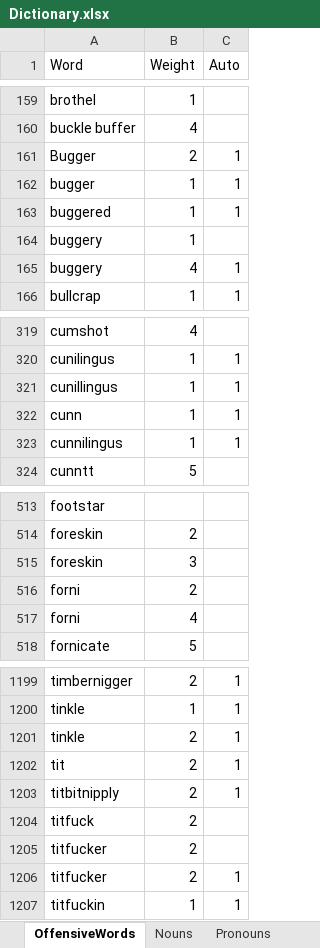
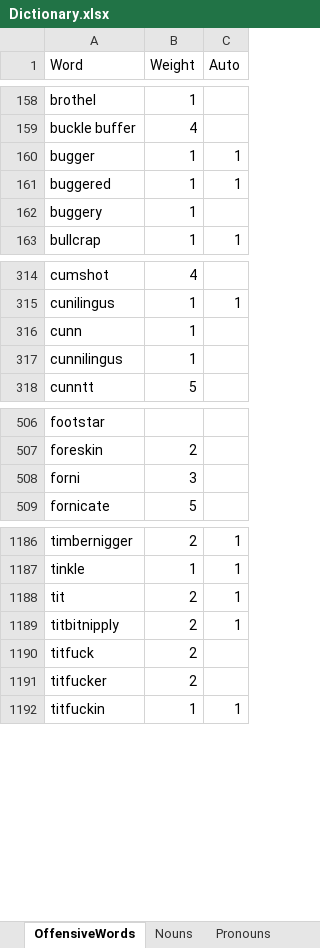
Before and after one commit to MamontovaMaria/CuberbullyingDetectionPrj, an Excel workbook: Dictionary.xlsx, sheet OffensiveWords, drawn as a sheet; only a part is shown, gaps mark what is left out; values as stored, in another font and other column widths than the file's, no borders; charts and pictures not drawn; removed rows and columns are numbered as before the commit, all else as after; the diff covers the shown part only; the diff names each change by its address in the sheet, - before the commit and + after, or states it on an @@ line.

```diff
--- a/Dictionary.xlsx (sheet OffensiveWords)
+++ b/Dictionary.xlsx (sheet OffensiveWords)
-row 161: Bugger | 2 | 1
-row 165: buggery | 4 | 1
-row 321: cunillingus | 1 | 1
-C316:C317 (Auto): 1
+C316:C317 (Auto): (empty)
-row 515: foreskin | 3
-B508 (Weight): 2
+B508 (Weight): 3
-row 517: forni | 4
-row 1201: tinkle | 2 | 1
-row 1206: titfucker | 2 | 1
```
Also changed, not shown: 1 added row, 11 removed rows, 12 moved rows and 59 edited cells elsewhere in this sheet, other sheet tabs, charts or pictures, TweetCorpusExelML.xlsx, processed.xlsx, 21 other files.
